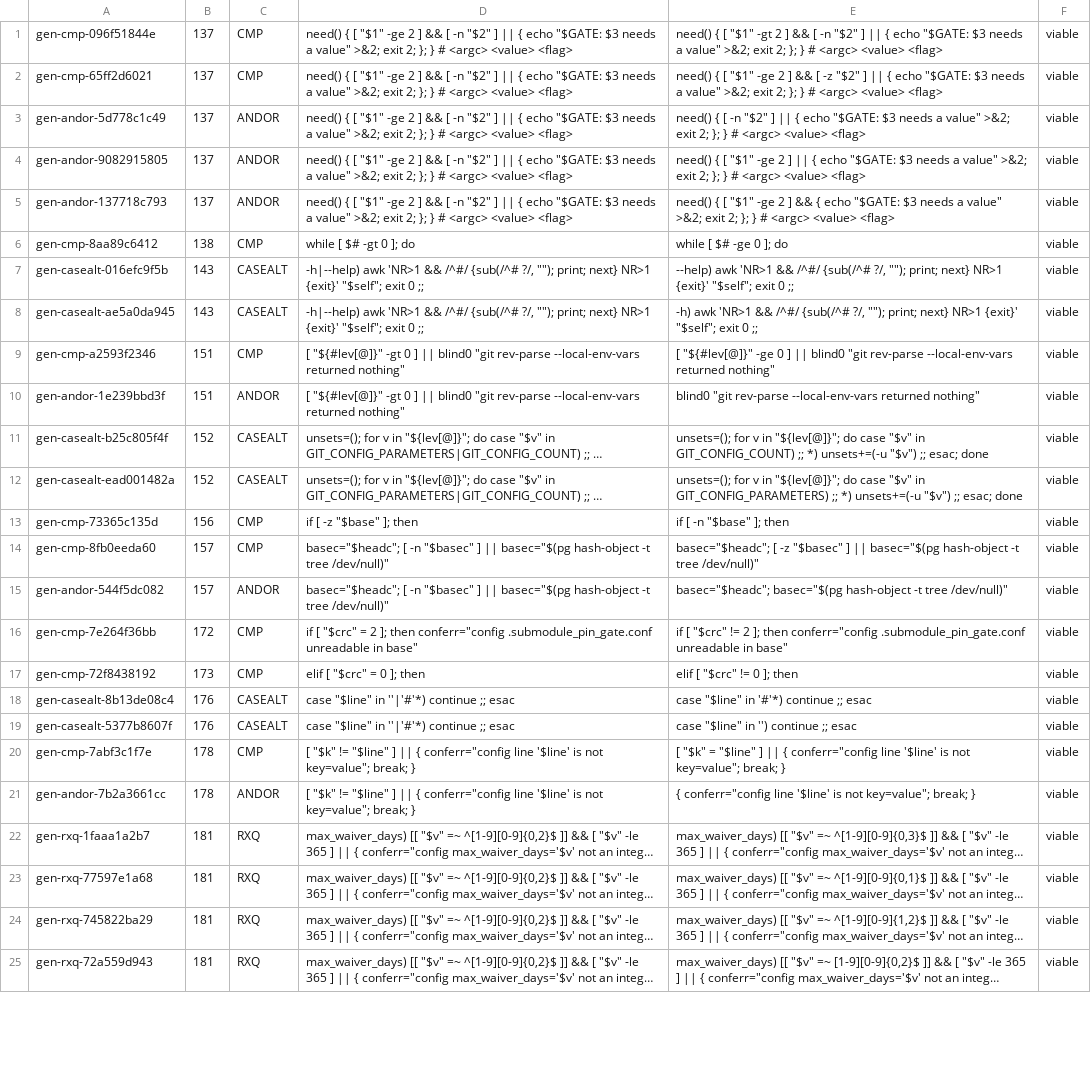
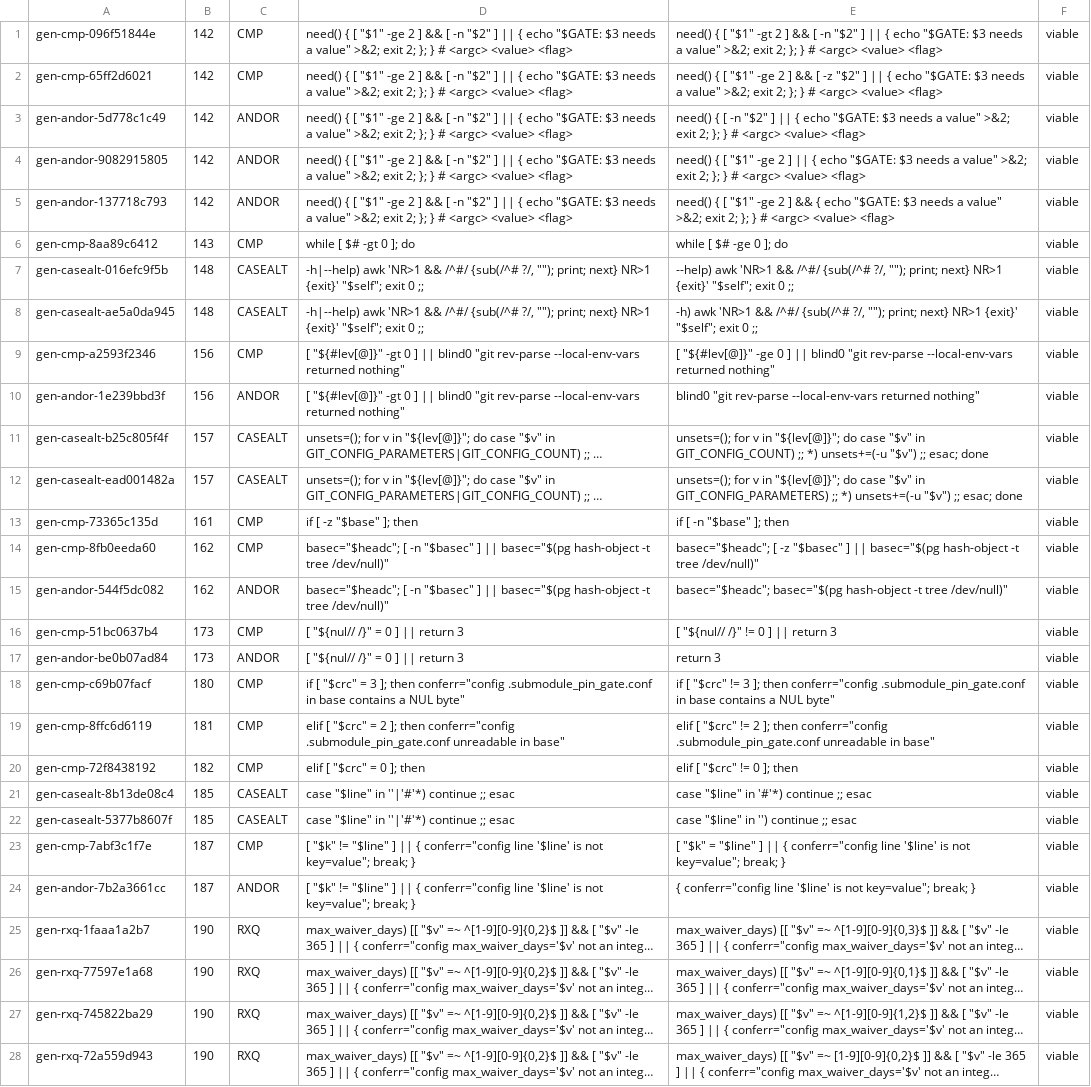
Before and after one commit to HelixDevelopment/constitution, a TSV file: scripts/gates/cm_submodule_pin_not_downgraded_members.tsv, drawn as a sheet; only a part is shown; long unchanged cells end in …; addresses are those after the commit; the diff covers the shown part only; the diff names each change by its address in the sheet, - before the commit and + after, or states it on an @@ line.

```diff
--- a/scripts/gates/cm_submodule_pin_not_downgraded_members.tsv
+++ b/scripts/gates/cm_submodule_pin_not_downgraded_members.tsv
-B1:B5: 137
+B1:B5: 142
-B6: 138
+B6: 143
-B7:B8: 143
+B7:B8: 148
-B9:B10: 151
+B9:B10: 156
-B11:B12: 152
+B11:B12: 157
-B13: 156
+B13: 161
-B14:B15: 157
+B14:B15: 162
+row 16: gen-cmp-51bc0637b4 | 173 | CMP | [ "${nul// /}" = 0 ] || return 3 | [ "${nul// /}" != 0 ] || return 3 | viable
+row 17: gen-andor-be0b07ad84 | 173 | ANDOR | [ "${nul// /}" = 0 ] || return 3 | return 3 | viable
+row 18: gen-cmp-c69b07facf | 180 | CMP | if [ "$crc" = 3 ]; then conferr="config .submodule_pin_gate.conf in base contains a NUL byte" | if [ "$crc" != 3 ]; then conferr="config .submodule_pin_gate.conf in base contains a NUL byte" | viable
-A19: gen-cmp-7e264f36bb
+A19: gen-cmp-8ffc6d6119
-B19: 172
+B19: 181
-D19: if [ "$crc"…
+D19: elif [ "$crc"…
-E19: if [ "$crc"…
+E19: elif [ "$crc"…
-B20: 173
+B20: 182
-B21:B22: 176
+B21:B22: 185
-B23:B24: 178
+B23:B24: 187
-B25:B28: 181
+B25:B28: 190
```
Also changed, not shown: 4 added rows and 107 edited cells elsewhere in this file, scripts/gates/cm_submodule_pin_not_downgraded_inventory.tsv, 6 other files.
